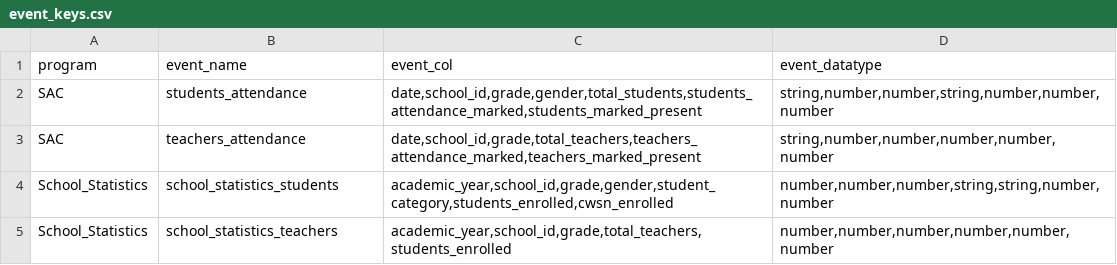
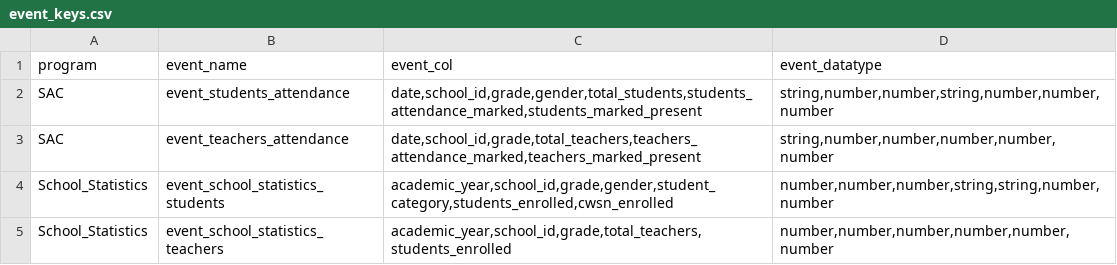
Before and after one commit to ayesha-siddiq123/generator-ms, a CSV file: spec_generator/key_files/event_keys.csv, drawn as a sheet.

```diff
--- a/spec_generator/key_files/event_keys.csv
+++ b/spec_generator/key_files/event_keys.csv
@@ -1,5 +1,5 @@
 program,event_name,event_col,event_datatype
-SAC,students_attendance,"date,school_id,grade,gender,total_students,students_attendance_marked,students_marked_present","string,number,number,string,number,number,number"
-SAC,teachers_attendance,"date,school_id,grade,total_teachers,teachers_attendance_marked,teachers_marked_present","string,number,number,number,number,number"
-School_Statistics,school_statistics_students,"academic_year,school_id,grade,gender,student_category,students_enrolled,cwsn_enrolled","number,number,number,string,string,number,number"
-School_Statistics,school_statistics_teachers,"academic_year,school_id,grade,total_teachers,students_enrolled","number,number,number,number,number,number"
+SAC,event_students_attendance,"date,school_id,grade,gender,total_students,students_attendance_marked,students_marked_present","string,number,number,string,number,number,number"
+SAC,event_teachers_attendance,"date,school_id,grade,total_teachers,teachers_attendance_marked,teachers_marked_present","string,number,number,number,number,number"
+School_Statistics,event_school_statistics_students,"academic_year,school_id,grade,gender,student_category,students_enrolled,cwsn_enrolled","number,number,number,string,string,number,number"
+School_Statistics,event_school_statistics_teachers,"academic_year,school_id,grade,total_teachers,students_enrolled","number,number,number,number,number,number"
```
Also changed, not shown: spec_generator/key_files/dimension_keys.csv, transformer_generator/key_files/transformer_dataset_mapping.csv, 23 other files.
